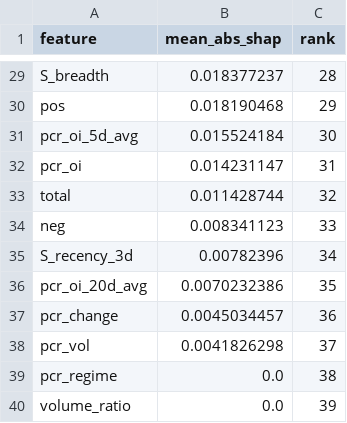
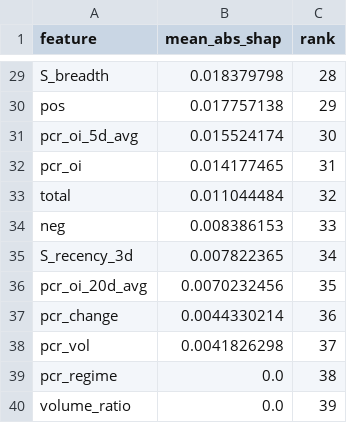
Before and after one commit to NGowthamKumar/Stock_Sentiment, a CSV file: reports/shap/shap_summary.csv, drawn as a sheet; only a part is shown, gaps mark what is left out; the diff covers the shown part only; the diff names each change by its address in the sheet, - before the commit and + after, or states it on an @@ line.

```diff
--- a/reports/shap/shap_summary.csv
+++ b/reports/shap/shap_summary.csv
-B29 (mean_abs_shap): 0.018377237
+B29 (mean_abs_shap): 0.018379798
-B30 (mean_abs_shap): 0.018190468
+B30 (mean_abs_shap): 0.017757138
-B31 (mean_abs_shap): 0.015524184
+B31 (mean_abs_shap): 0.015524174
-B32 (mean_abs_shap): 0.014231147
+B32 (mean_abs_shap): 0.014177465
-B33 (mean_abs_shap): 0.011428744
+B33 (mean_abs_shap): 0.011044484
-B34 (mean_abs_shap): 0.008341123
+B34 (mean_abs_shap): 0.008386153
-B35 (mean_abs_shap): 0.00782396
+B35 (mean_abs_shap): 0.007822365
-B36 (mean_abs_shap): 0.0070232386
+B36 (mean_abs_shap): 0.0070232456
-B37 (mean_abs_shap): 0.0045034457
+B37 (mean_abs_shap): 0.0044330214
```
Also changed, not shown: 1 added row, 1 removed row and 27 edited cells elsewhere in this file, data/ensemble_signals.csv, data/modeling/model_metrics.csv, 10 other files.
